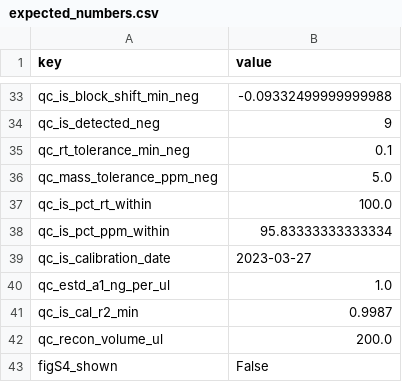
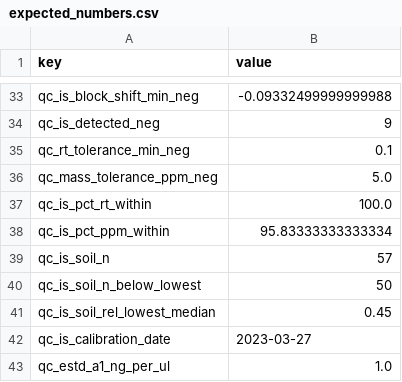
Before and after one commit to soillifeatlas/nf-core-soillifeatlas, a CSV file: paper/figures/expected_numbers.csv, drawn as a sheet; only a part is shown, gaps mark what is left out; the shorter side is filled out with more unchanged rows.

```diff
--- a/paper/figures/expected_numbers.csv
+++ b/paper/figures/expected_numbers.csv
@@ -38,2 +38,5 @@ qc_is_pct_rt_within,100.0
 qc_is_pct_ppm_within,95.83333333333334
+qc_is_soil_n,57
+qc_is_soil_n_below_lowest,50
+qc_is_soil_rel_lowest_median,0.45
 qc_is_calibration_date,2023-03-27
```
Also changed, not shown: paper/figures/derived/numbers.tsv, 7 other files.
